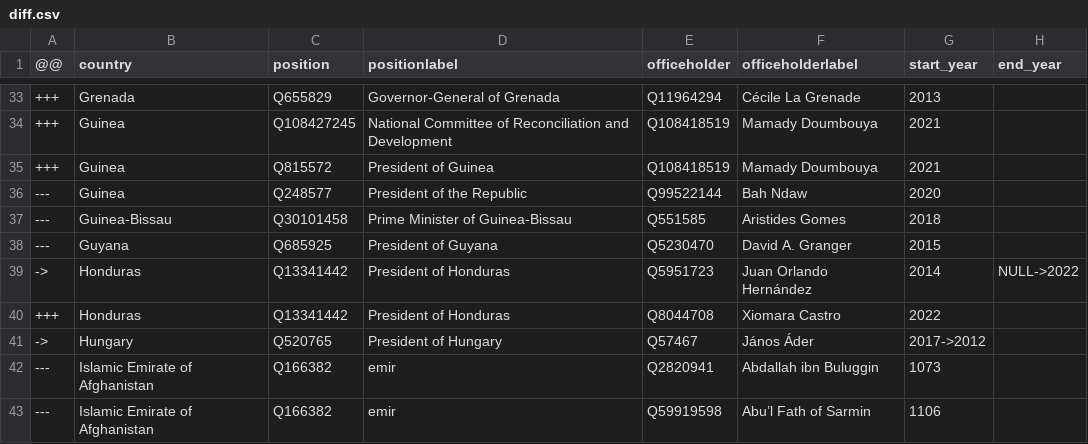
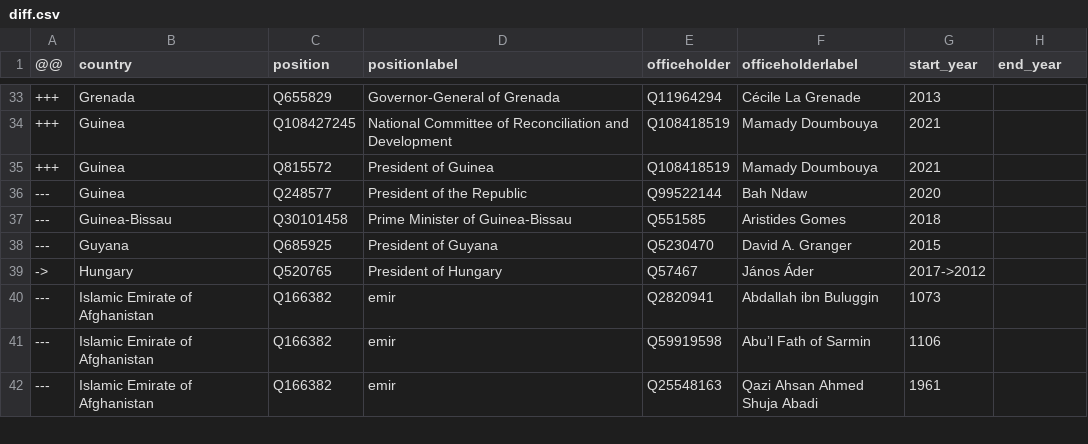
Before and after one commit to every-politician-scrapers/world-leaders-2021, a CSV file: data/diff.csv, drawn as a sheet; only a part is shown, gaps mark what is left out; the shorter side is filled out with more unchanged rows; the diff names each change by its address in the sheet, - before the commit and + after, or states it on an @@ line.

```diff
--- a/data/diff.csv
+++ b/data/diff.csv
-row 39: -> | Honduras | Q13341442 | President of Honduras | Q5951723 | Juan Orlando Hernández | 2014 | NULL->2022
-row 40: +++ | Honduras | Q13341442 | President of Honduras | Q8044708 | Xiomara Castro | 2022
```
Also changed, not shown: data/wikidata.csv.
